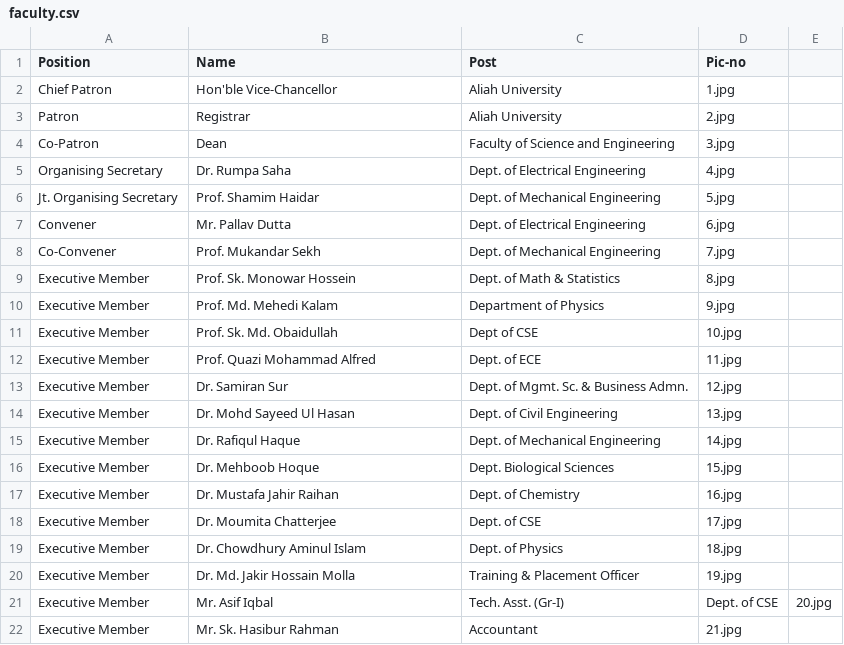
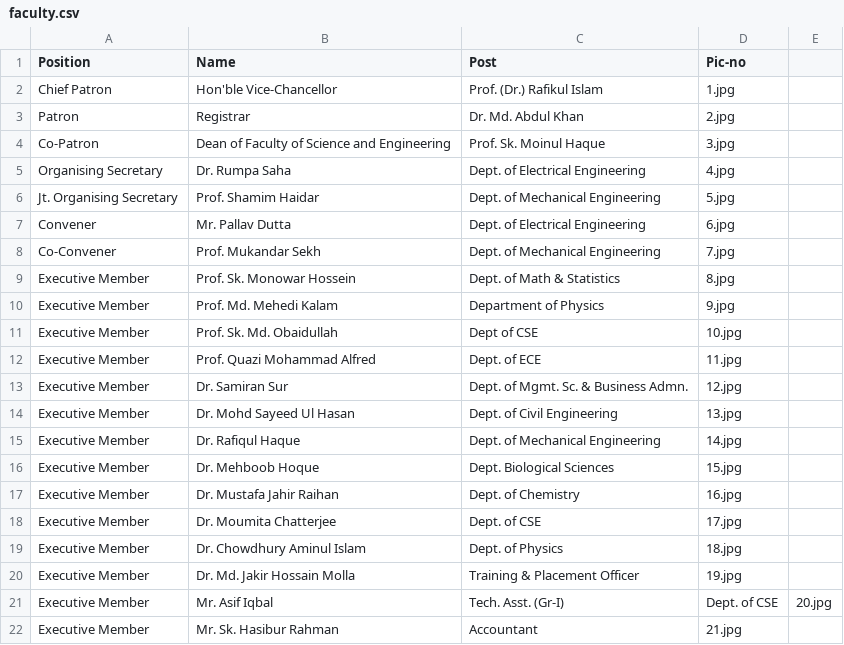
Before and after one commit to AURA-Techfest/AURA-2k26, a CSV file: client/src/assets/People/faculty.csv, drawn as a sheet.

Commit message:
Name Added of VIP People
Added the name of VC, Registrar, Dean and Reordered Volunteer's card list

```diff
--- a/client/src/assets/People/faculty.csv
+++ b/client/src/assets/People/faculty.csv
@@ -1,5 +1,5 @@
 Position,Name,Post,Pic-no
-Chief Patron,Hon'ble Vice-Chancellor,Aliah University,1.jpg
-Patron,Registrar,Aliah University,2.jpg
-Co-Patron,Dean,Faculty of Science and Engineering,3.jpg
+Chief Patron,Hon'ble Vice-Chancellor,Prof. (Dr.) Rafikul Islam,1.jpg
+Patron,Registrar,Dr. Md. Abdul Khan,2.jpg
+Co-Patron,Dean of Faculty of Science and Engineering,Prof. Sk. Moinul Haque,3.jpg
 Organising Secretary,Dr. Rumpa Saha,Dept. of Electrical Engineering,4.jpg
```
Also changed, not shown: client/src/assets/People/volunteer.csv.
